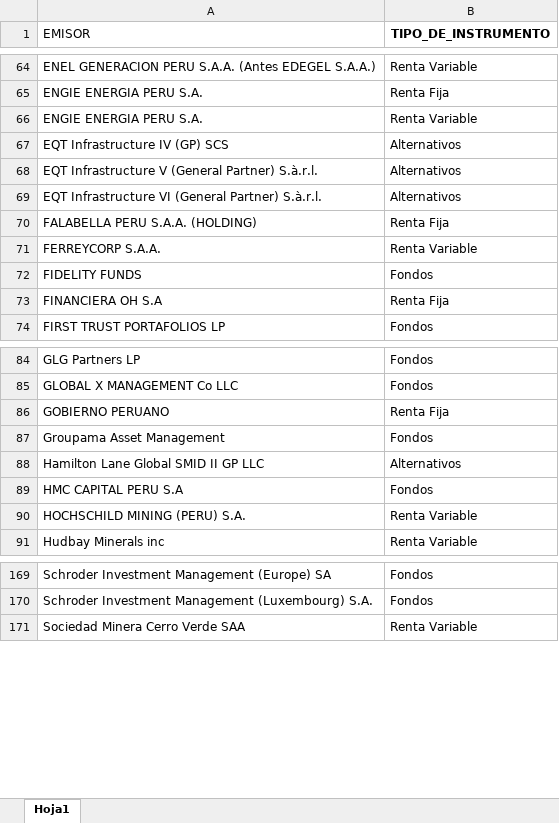
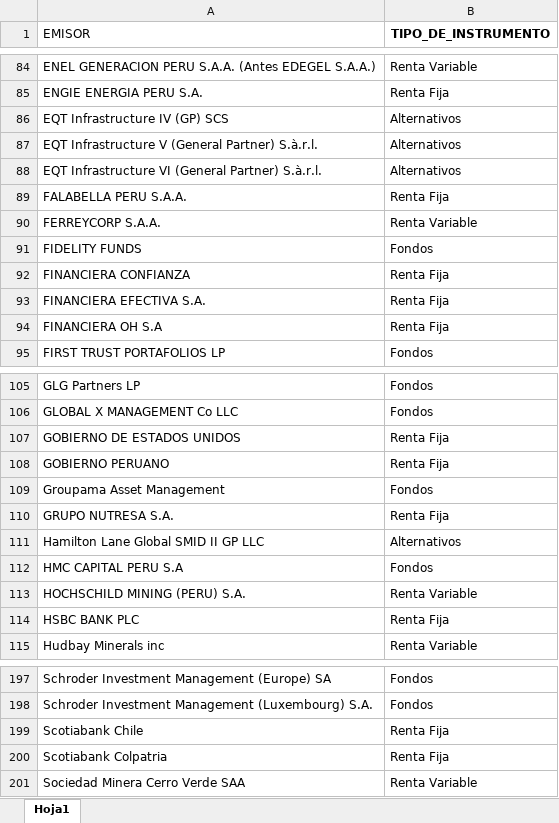
Before and after one commit to LAvenca/Panel-Emisores-Mercado-de-Capitales, an Excel workbook: Emisores.xlsx, sheet Hoja1, drawn as a sheet; only a part is shown, gaps mark what is left out; values as stored, in another font and other column widths than the file's, no borders; removed rows and columns are numbered as before the commit, all else as after; the diff covers the shown part only; the diff names each change by its address in the sheet, - before the commit and + after, or states it on an @@ line.

```diff
--- a/Emisores.xlsx (sheet Hoja1)
+++ b/Emisores.xlsx (sheet Hoja1)
-row 66: ENGIE ENERGIA PERU S.A. | Renta Variable
-A89 (EMISOR): FALABELLA PERU S.A.A. (HOLDING)
+A89 (EMISOR): FALABELLA PERU S.A.A.
+row 92: FINANCIERA CONFIANZA | Renta Fija
+row 93: FINANCIERA EFECTIVA S.A. | Renta Fija
+row 107: GOBIERNO DE ESTADOS UNIDOS | Renta Fija
+row 110: GRUPO NUTRESA S.A. | Renta Fija
+row 114: HSBC BANK PLC | Renta Fija
+row 199: Scotiabank Chile | Renta Fija
+row 200: Scotiabank Colpatria | Renta Fija
```
Also changed, not shown: 27 added rows, 1 removed row and 1 moved row elsewhere in this sheet.
